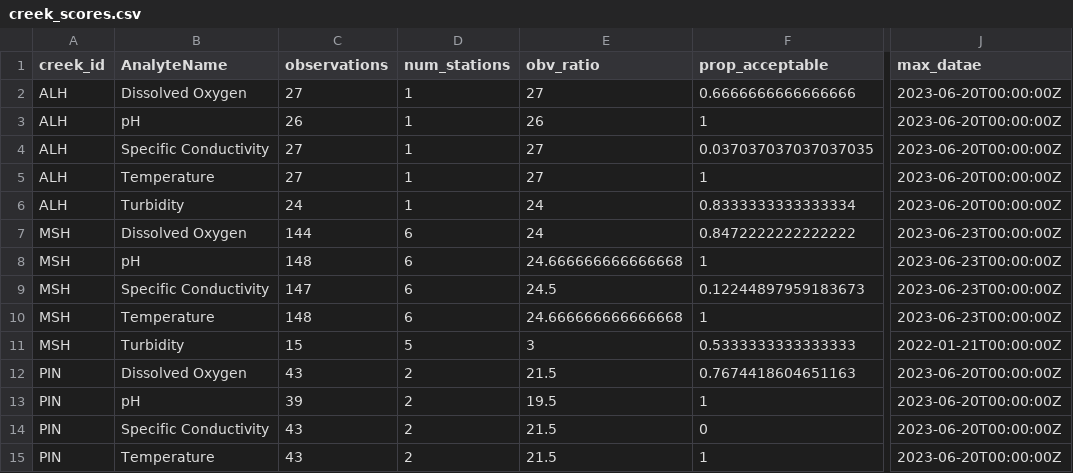
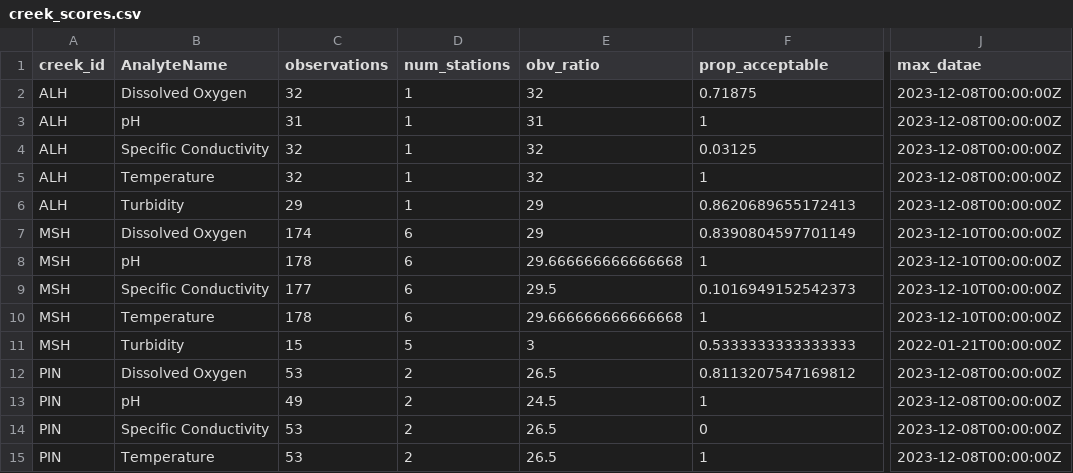
Before and after one commit to thewatershedproject/the-watershed-project, a CSV file: wq-app-gatsby/src/data/creek_scores.csv, drawn as a sheet; only a part is shown, gaps mark what is left out; the diff covers the shown part only; the diff names each change by its address in the sheet, - before the commit and + after, or states it on an @@ line.

```diff
--- a/wq-app-gatsby/src/data/creek_scores.csv
+++ b/wq-app-gatsby/src/data/creek_scores.csv
-C2 (observations): 27
+C2 (observations): 32
-E2 (obv_ratio): 27
+E2 (obv_ratio): 32
-F2 (prop_acceptable): 0.6666666666666666
+F2 (prop_acceptable): 0.71875
-J2:J6 (max_datae): 2023-06-20T00:00:00Z
+J2:J6 (max_datae): 2023-12-08T00:00:00Z
-C3 (observations): 26
+C3 (observations): 31
-E3 (obv_ratio): 26
+E3 (obv_ratio): 31
-C4:C5 (observations): 27
+C4:C5 (observations): 32
-E4:E5 (obv_ratio): 27
+E4:E5 (obv_ratio): 32
-F4 (prop_acceptable): 0.037037037037037035
+F4 (prop_acceptable): 0.03125
-C6 (observations): 24
+C6 (observations): 29
-E6:E7 (obv_ratio): 24
+E6:E7 (obv_ratio): 29
-F6 (prop_acceptable): 0.8333333333333334
+F6 (prop_acceptable): 0.8620689655172413
-C7 (observations): 144
+C7 (observations): 174
-F7 (prop_acceptable): 0.8472222222222222
+F7 (prop_acceptable): 0.8390804597701149
-J7:J10 (max_datae): 2023-06-23T00:00:00Z
+J7:J10 (max_datae): 2023-12-10T00:00:00Z
-C8 (observations): 148
+C8 (observations): 178
-E8 (obv_ratio): 24.666666666666668
+E8 (obv_ratio): 29.666666666666668
-C9 (observations): 147
+C9 (observations): 177
-E9 (obv_ratio): 24.5
+E9 (obv_ratio): 29.5
-F9 (prop_acceptable): 0.12244897959183673
+F9 (prop_acceptable): 0.1016949152542373
-C10 (observations): 148
+C10 (observations): 178
-E10 (obv_ratio): 24.666666666666668
+E10 (obv_ratio): 29.666666666666668
-C12 (observations): 43
+C12 (observations): 53
-E12 (obv_ratio): 21.5
+E12 (obv_ratio): 26.5
-F12 (prop_acceptable): 0.7674418604651163
+F12 (prop_acceptable): 0.8113207547169812
-J12:J15 (max_datae): 2023-06-20T00:00:00Z
+J12:J15 (max_datae): 2023-12-08T00:00:00Z
-C13 (observations): 39
+C13 (observations): 49
-E13 (obv_ratio): 19.5
+E13 (obv_ratio): 24.5
-C14:C15 (observations): 43
+C14:C15 (observations): 53
-E14:E15 (obv_ratio): 21.5
+E14:E15 (obv_ratio): 26.5
```
Also changed, not shown: 106 edited cells elsewhere in this file, data-raw/sites.csv, wq-app-gatsby/src/data/twpCedenSites.csv, 6 other files.
